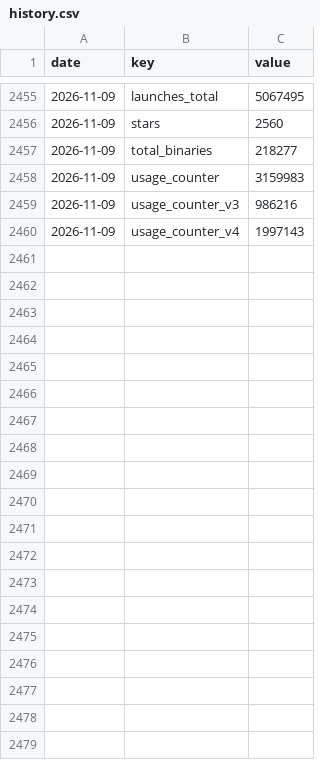
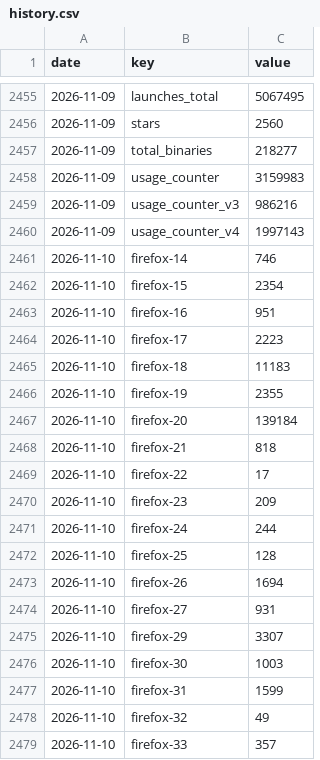
Before and after one commit to feder-cr/invisible_playwright, a CSV file: counters/history.csv, drawn as a sheet; only a part is shown, gaps mark what is left out; the diff covers the shown part only.

```diff
--- a/counters/history.csv
+++ b/counters/history.csv
@@ -2460 +2460,20 @@ date,key,value
 2026-11-09,usage_counter_v4,1997143
+2026-11-10,firefox-14,746
+2026-11-10,firefox-15,2354
+2026-11-10,firefox-16,951
+2026-11-10,firefox-17,2223
+2026-11-10,firefox-18,11183
+2026-11-10,firefox-19,2355
+2026-11-10,firefox-20,139184
+2026-11-10,firefox-21,818
+2026-11-10,firefox-22,17
+2026-11-10,firefox-23,209
+2026-11-10,firefox-24,244
+2026-11-10,firefox-25,128
+2026-11-10,firefox-26,1694
+2026-11-10,firefox-27,931
+2026-11-10,firefox-29,3307
+2026-11-10,firefox-30,1003
+2026-11-10,firefox-31,1599
+2026-11-10,firefox-32,49
+2026-11-10,firefox-33,357
```
Also changed, not shown: 32 added rows elsewhere in this file, counters/launches_daily.csv, 1 other file.
